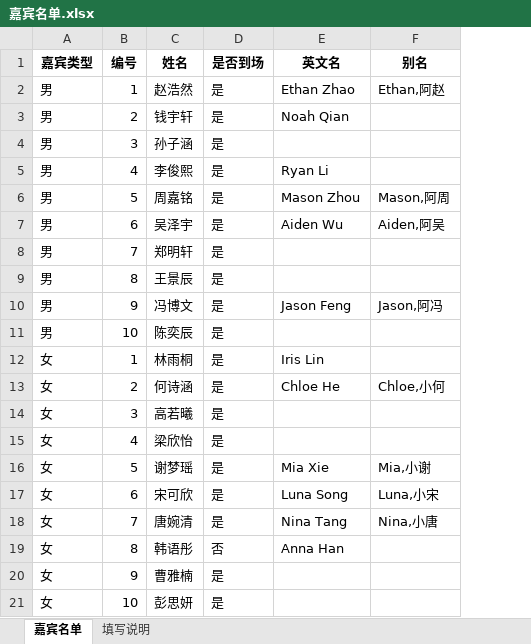
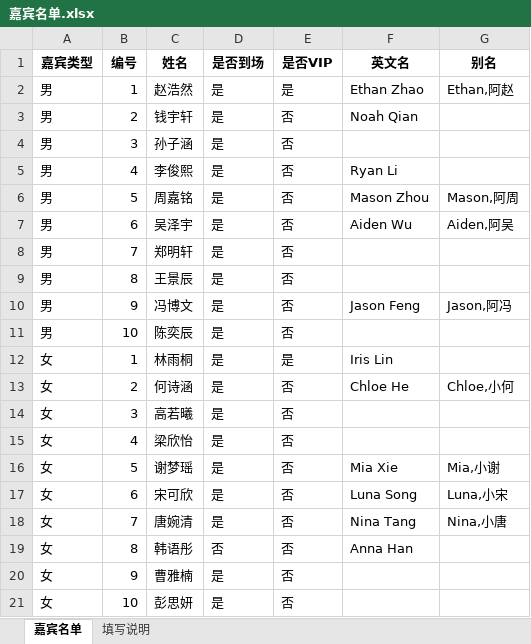
Before and after one commit to markmu28/dating_match_optimization, an Excel workbook: 嘉宾名单.xlsx, sheet 嘉宾名单, drawn as a sheet; values as stored, in another font and other column widths than the file's, no borders; the diff names each change by its address in the sheet, - before the commit and + after, or states it on an @@ line.

```diff
--- a/嘉宾名单.xlsx (sheet 嘉宾名单)
+++ b/嘉宾名单.xlsx (sheet 嘉宾名单)
+column E (是否VIP), rows 2-21: 是 | 否 | 否 | 否 | 否 | 否 | 否 | 否 | 否 | 否 | 是 | 否 | 否 | 否 | 否 | 否 | 否 | 否 | 否 | 否
```
Also changed, not shown: outputs/安排结果_第一轮.xlsx, 54 other files.
